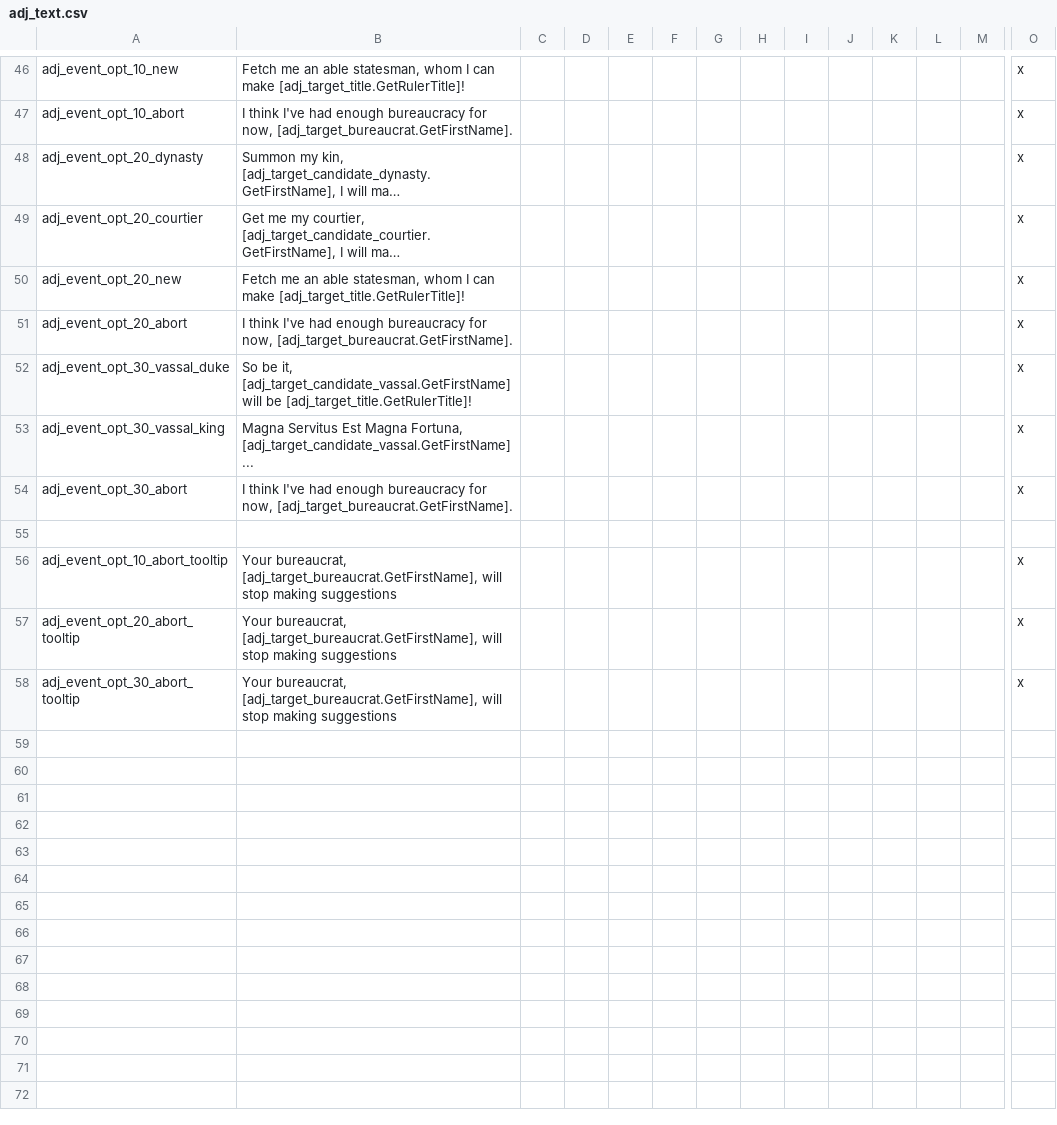
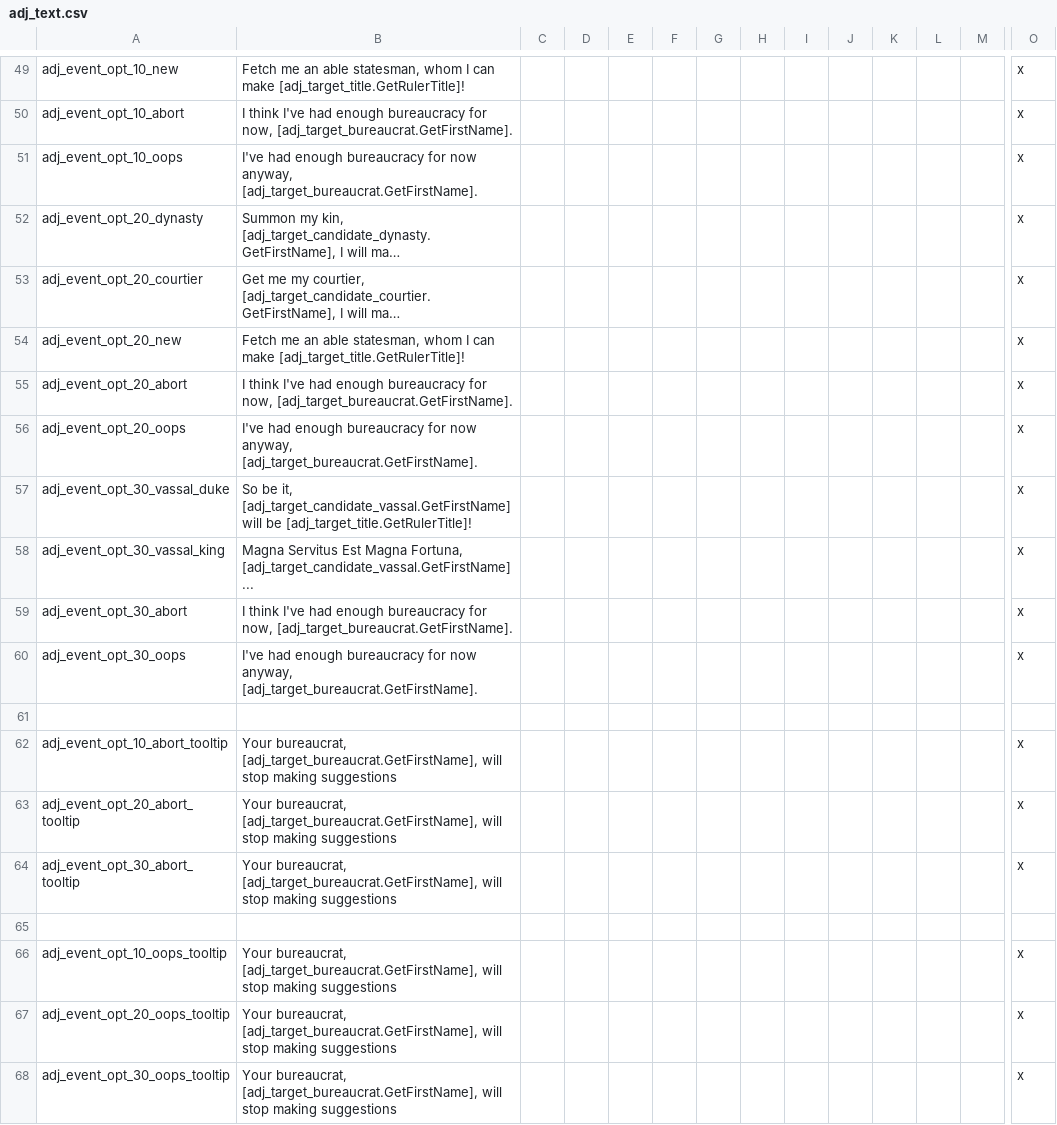
Before and after one commit to markusmitbrille/ck2-adjutant, a CSV file: localisation/adj_text.csv, drawn as a sheet; only a part is shown, gaps mark what is left out; long unchanged cells end in …; rows hold the shown columns only; the diff covers the shown part only; the diff names each change by its address in the sheet, - before the commit and + after, or states it on an @@ line.

```diff
--- a/localisation/adj_text.csv
+++ b/localisation/adj_text.csv
+row 51: adj_event_opt_10_oops | I've had enough bureaucracy for now anyway, [adj_target_bureaucrat.GetFirstName]. |  |  |  |  |  |  |  |  |  |  |  | x
+row 56: adj_event_opt_20_oops | I've had enough bureaucracy for now anyway, [adj_target_bureaucrat.GetFirstName]. |  |  |  |  |  |  |  |  |  |  |  | x
+row 60: adj_event_opt_30_oops | I've had enough bureaucracy for now anyway, [adj_target_bureaucrat.GetFirstName]. |  |  |  |  |  |  |  |  |  |  |  | x
+row 65: (empty)
+row 66: adj_event_opt_10_oops_tooltip | Your bureaucrat, [adj_target_bureaucrat.GetFirstName], will stop making suggestions |  |  |  |  |  |  |  |  |  |  |  | x
+row 67: adj_event_opt_20_oops_tooltip | Your bureaucrat, [adj_target_bureaucrat.GetFirstName], will stop making suggestions |  |  |  |  |  |  |  |  |  |  |  | x
+row 68: adj_event_opt_30_oops_tooltip | Your bureaucrat, [adj_target_bureaucrat.GetFirstName], will stop making suggestions |  |  |  |  |  |  |  |  |  |  |  | x
```
Also changed, not shown: 3 added rows elsewhere in this file, 4 other files.
